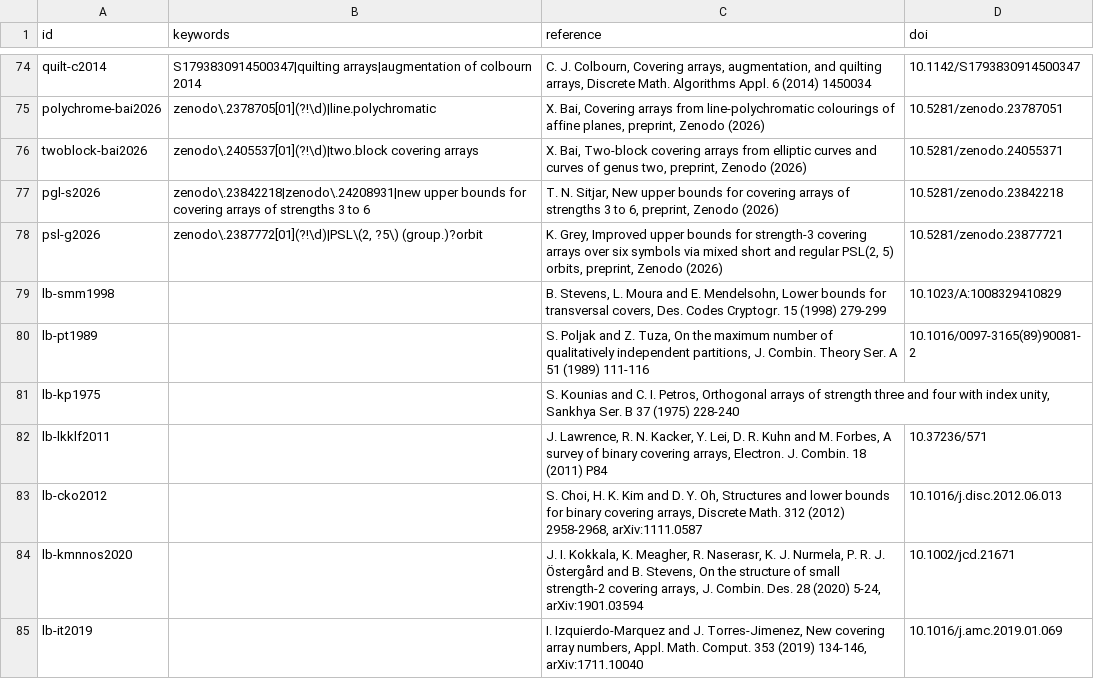
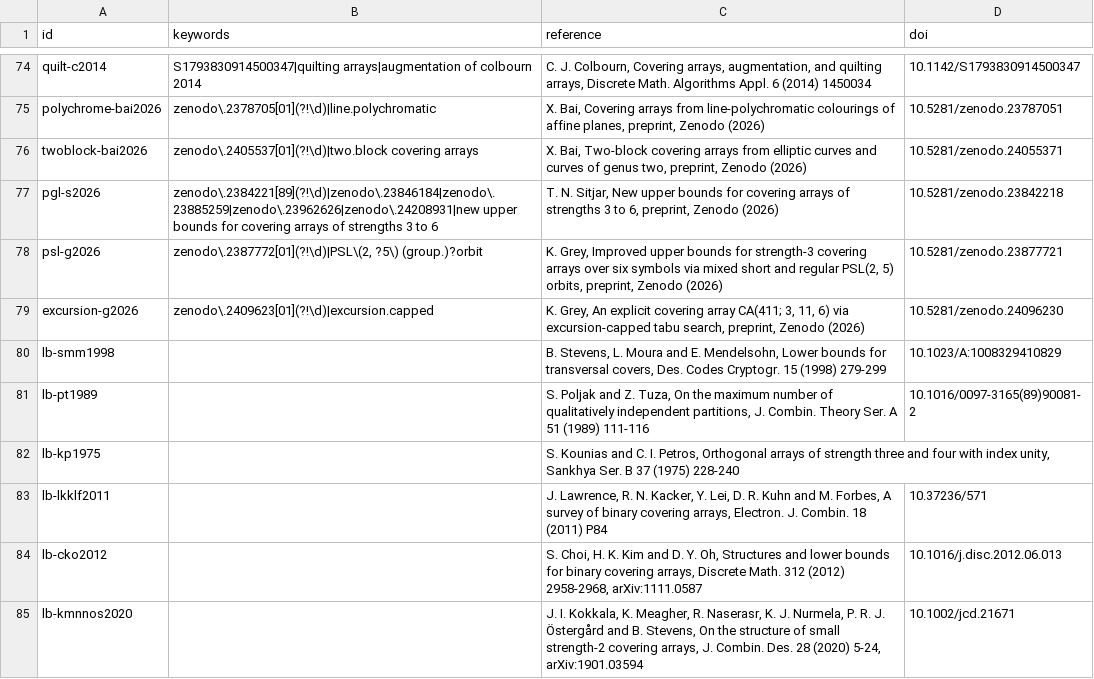
Before and after one commit to Justus42/ca-tools, a CSV file: table/references.csv, drawn as a sheet; only a part is shown, gaps mark what is left out; the shorter side is filled out with more unchanged rows.

Commit message:
Table: Grey's second preprint in references.csv, Sitjar's earlier versions in his keywords
references.csv adds excursion-g2026 (K. Grey, An explicit covering array CA(411; 3, 11, 6)
via excursion-capped tabu search, Zenodo 24096230), and the one row that named it only by
its link now names the id, through tools/correct_credit.py with a line in
CREDIT_CORRECTIONS.csv. The keywords of pgl-s2026 also match the earlier versions of
Sitjar's preprint (Zenodo 23842219, 23846184, 23885259, 23962626).

```diff
--- a/table/references.csv
+++ b/table/references.csv
@@ -76,4 +76,5 @@ polychrome-bai2026,zenodo\.2378705[01](?!\d)|line.polychromatic,"X. Bai, Coverin
 twoblock-bai2026,zenodo\.2405537[01](?!\d)|two.block covering arrays,"X. Bai, Two-block covering arrays from elliptic curves and curves of genus two, preprint, Zenodo (2026)",10.5281/zenodo.24055371
-pgl-s2026,zenodo\.23842218|zenodo\.24208931|new upper bounds for covering arrays of strengths 3 to 6,"T. N. Sitjar, New upper bounds for covering arrays of strengths 3 to 6, preprint, Zenodo (2026)",10.5281/zenodo.23842218
+pgl-s2026,zenodo\.2384221[89](?!\d)|zenodo\.23846184|zenodo\.23885259|zenodo\.23962626|zenodo\.24208931|new upper bounds for covering arrays of strengths 3 to 6,"T. N. Sitjar, New upper bounds for covering arrays of strengths 3 to 6, preprint, Zenodo (2026)",10.5281/zenodo.23842218
 psl-g2026,"zenodo\.2387772[01](?!\d)|PSL\(2, ?5\) (group.)?orbit","K. Grey, Improved upper bounds for strength-3 covering arrays over six symbols via mixed short and regular PSL(2, 5) orbits, preprint, Zenodo (2026)",10.5281/zenodo.23877721
+excursion-g2026,zenodo\.2409623[01](?!\d)|excursion.capped,"K. Grey, An explicit covering array CA(411; 3, 11, 6) via excursion-capped tabu search, preprint, Zenodo (2026)",10.5281/zenodo.24096230
 lb-smm1998,,"B. Stevens, L. Moura and E. Mendelsohn, Lower bounds for transversal covers, Des. Codes Cryptogr. 15 (1998) 279-299",10.1023/A:1008329410829
```
Also changed, not shown: table/CREDIT_CORRECTIONS.csv, 2 other files.
